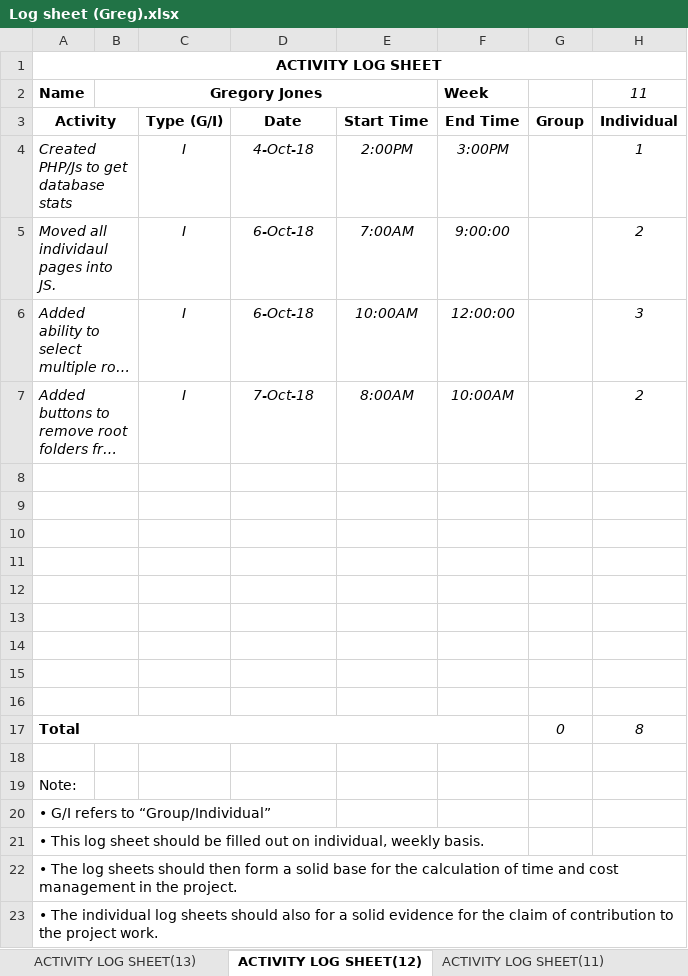
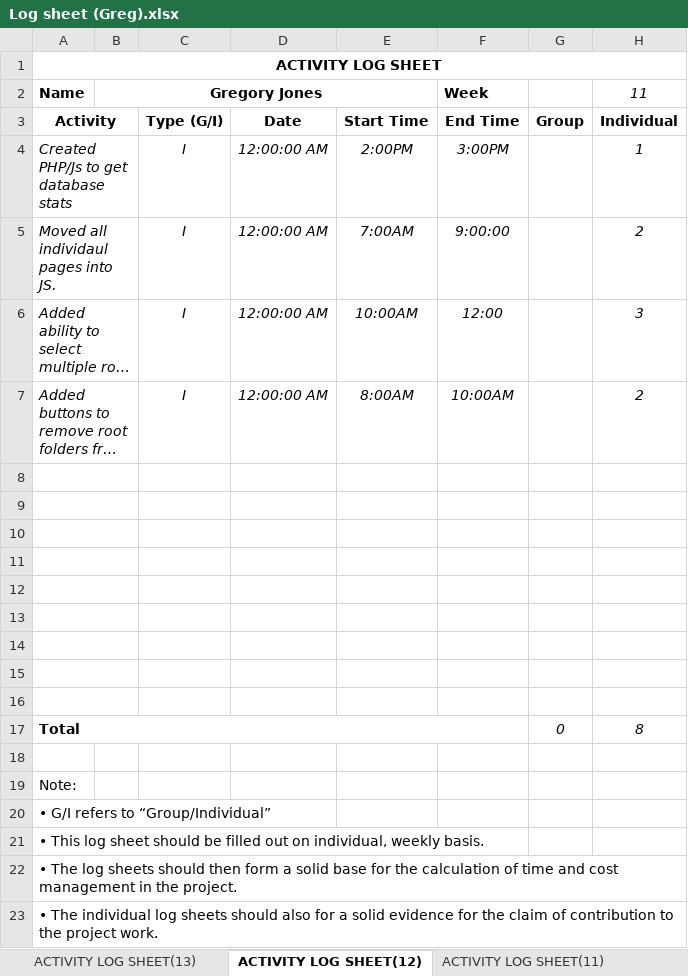
Before and after one commit to Gregory1999/CSC3600, an Excel workbook: Report/Log sheet (Greg).xlsx, sheet ACTIVITY LOG SHEET(12), drawn as a sheet; long unchanged cells end in …; values as stored, in another font and other column widths than the file's, no borders; the diff names each change by its address in the sheet, - before the commit and + after, or states it on an @@ line.

```diff
--- a/Report/Log sheet (Greg).xlsx (sheet ACTIVITY LOG SHEET(12))
+++ b/Report/Log sheet (Greg).xlsx (sheet ACTIVITY LOG SHEET(12))
-D4: 4-Oct-18
+D4: 12:00:00 AM
-D5:D6: 6-Oct-18
+D5:D6: 12:00:00 AM
-F6: 12:00:00
+F6: 12:00
-D7: 7-Oct-18
+D7: 12:00:00 AM
```
Also changed, not shown: sheet ACTIVITY LOG SHEET(13), sheet ACTIVITY LOG SHEET(2), sheet ACTIVITY LOG SHEET(3), sheet ACTIVITY LOG SHEET(5), sheet ACTIVITY LOG SHEET(11), sheet ACTIVITY LOG SHEET(4), 1 more sheet, 1 other file.
